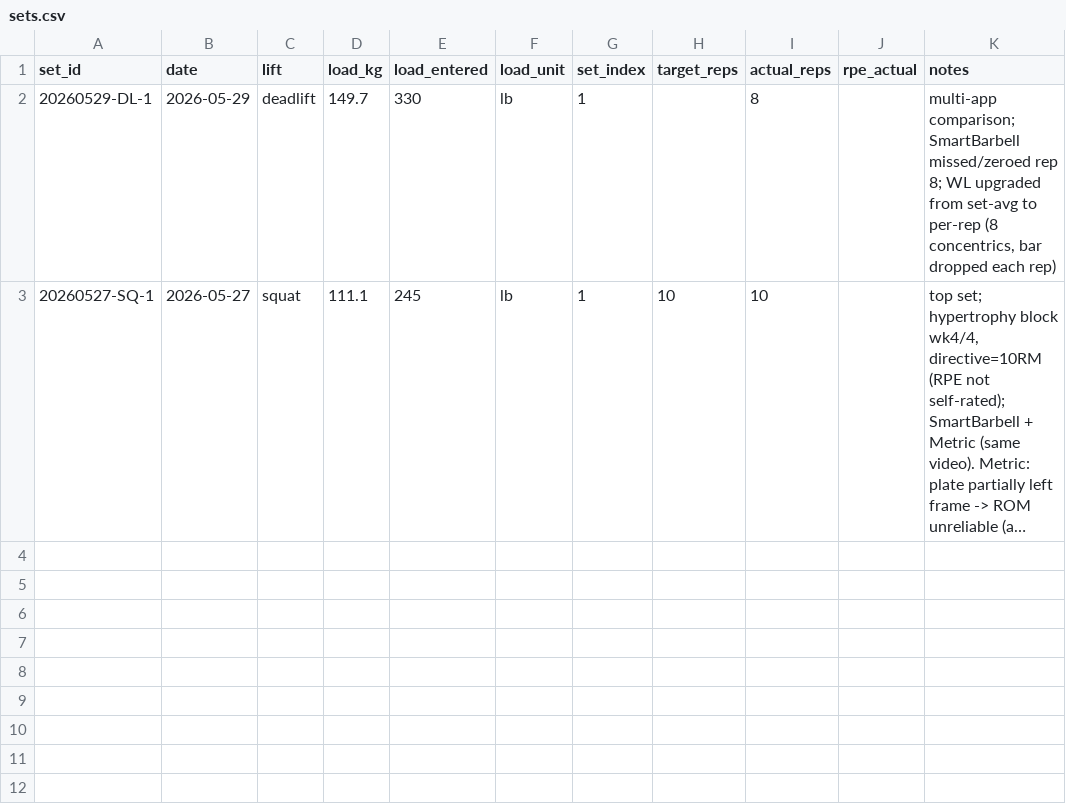
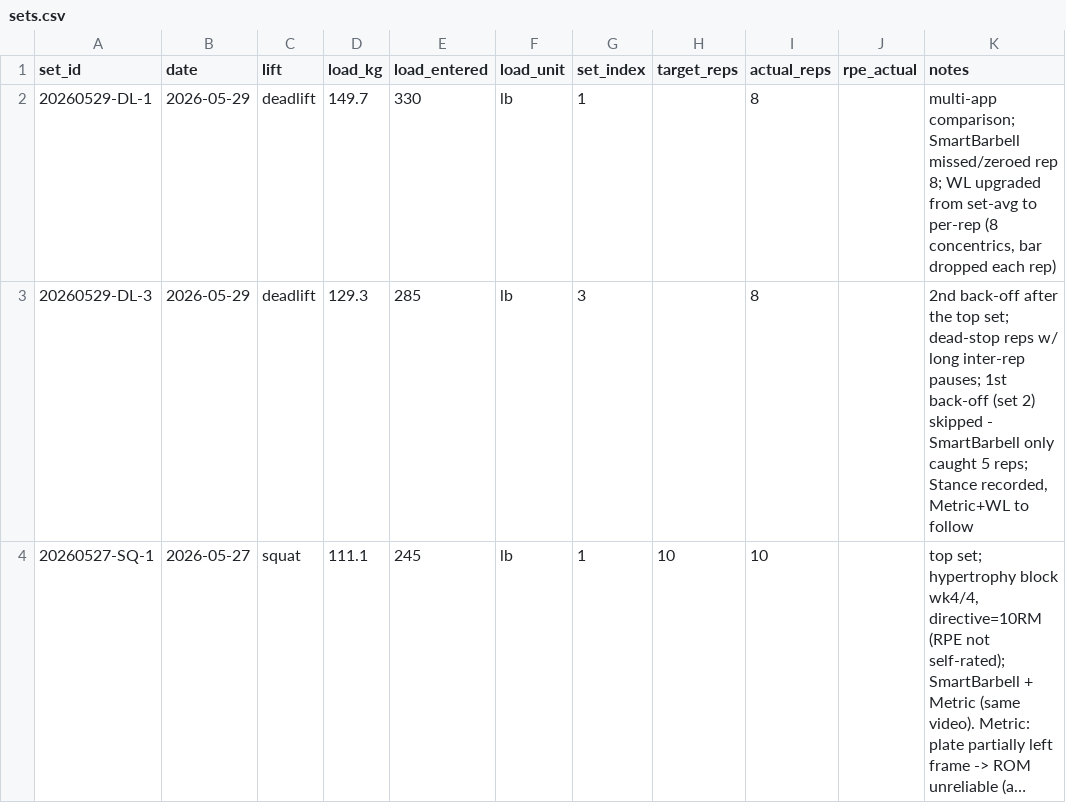
Before and after one commit to jimartter-git/vbt, a CSV file: dataset/sets.csv, drawn as a sheet; long unchanged cells end in …; the diff names each change by its address in the sheet, - before the commit and + after, or states it on an @@ line.

```diff
--- a/dataset/sets.csv
+++ b/dataset/sets.csv
+row 3: 20260529-DL-3 | 2026-05-29 | deadlift | 129.3 | 285 | lb | 3 |  | 8 |  | 2nd back-off after the top set; dead-stop reps w/ long inter-rep pauses; 1st back-off (set 2) skipped - SmartBarbell only caught 5 reps; Stance recorded, Metric+WL to follow
```
Also changed, not shown: dataset/rep_metrics.csv.
